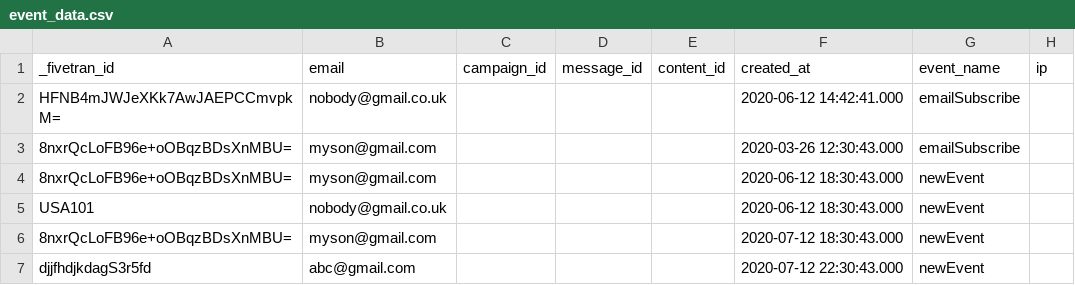
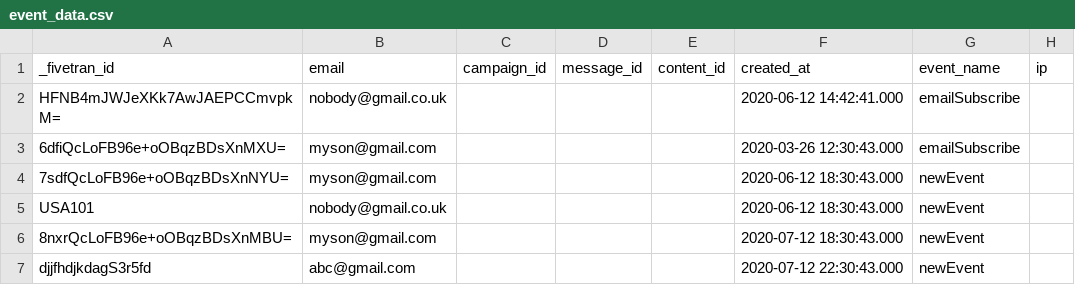
Before and after one commit to fivetran/dbt_iterable, a CSV file: integration_tests/seeds/event_data.csv, drawn as a sheet; only a part is shown; the diff names each change by its address in the sheet, - before the commit and + after, or states it on an @@ line.

Commit message:
remove created_at from unique test on event model and update seed event_Data

```diff
--- a/integration_tests/seeds/event_data.csv
+++ b/integration_tests/seeds/event_data.csv
-A3 (_fivetran_id): 8nxrQcLoFB96e+oOBqzBDsXnMBU=
+A3 (_fivetran_id): 6dfiQcLoFB96e+oOBqzBDsXnMXU=
-A4 (_fivetran_id): 8nxrQcLoFB96e+oOBqzBDsXnMBU=
+A4 (_fivetran_id): 7sdfQcLoFB96e+oOBqzBDsXnNYU=
```
Also changed, not shown: 3 other files.
